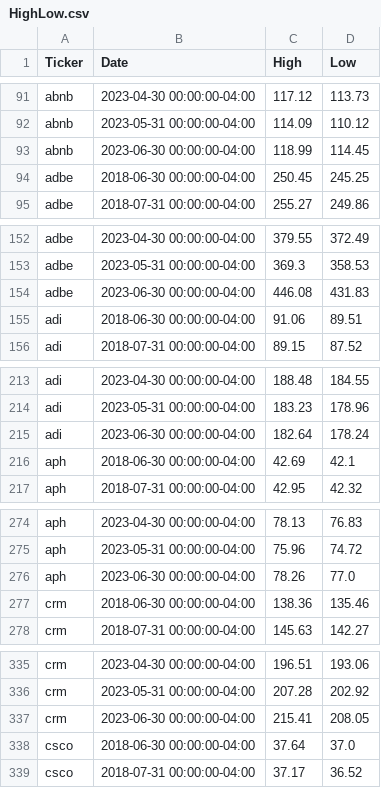
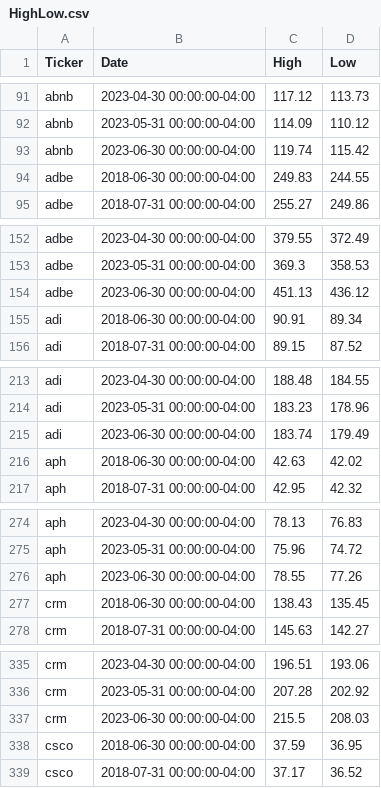
Before and after one commit to vihaveman/StockAnalyzer, a CSV file: Data/HighLow.csv, drawn as a sheet; only a part is shown, gaps mark what is left out; the diff covers the shown part only.

Commit message:
Update HighLow.csv

```diff
--- a/Data/HighLow.csv
+++ b/Data/HighLow.csv
@@ -92,4 +92,4 @@ abnb,2023-04-30 00:00:00-04:00,117.12,113.73
 abnb,2023-05-31 00:00:00-04:00,114.09,110.12
-abnb,2023-06-30 00:00:00-04:00,118.99,114.45
-adbe,2018-06-30 00:00:00-04:00,250.45,245.25
+abnb,2023-06-30 00:00:00-04:00,119.74,115.42
+adbe,2018-06-30 00:00:00-04:00,249.83,244.55
 adbe,2018-07-31 00:00:00-04:00,255.27,249.86
@@ -153,4 +153,4 @@ adbe,2023-04-30 00:00:00-04:00,379.55,372.49
 adbe,2023-05-31 00:00:00-04:00,369.3,358.53
-adbe,2023-06-30 00:00:00-04:00,446.08,431.83
-adi,2018-06-30 00:00:00-04:00,91.06,89.51
+adbe,2023-06-30 00:00:00-04:00,451.13,436.12
+adi,2018-06-30 00:00:00-04:00,90.91,89.34
 adi,2018-07-31 00:00:00-04:00,89.15,87.52
@@ -214,4 +214,4 @@ adi,2023-04-30 00:00:00-04:00,188.48,184.55
 adi,2023-05-31 00:00:00-04:00,183.23,178.96
-adi,2023-06-30 00:00:00-04:00,182.64,178.24
-aph,2018-06-30 00:00:00-04:00,42.69,42.1
+adi,2023-06-30 00:00:00-04:00,183.74,179.49
+aph,2018-06-30 00:00:00-04:00,42.63,42.02
 aph,2018-07-31 00:00:00-04:00,42.95,42.32
@@ -275,4 +275,4 @@ aph,2023-04-30 00:00:00-04:00,78.13,76.83
 aph,2023-05-31 00:00:00-04:00,75.96,74.72
-aph,2023-06-30 00:00:00-04:00,78.26,77.0
-crm,2018-06-30 00:00:00-04:00,138.36,135.46
+aph,2023-06-30 00:00:00-04:00,78.55,77.26
+crm,2018-06-30 00:00:00-04:00,138.43,135.45
 crm,2018-07-31 00:00:00-04:00,145.63,142.27
@@ -336,4 +336,4 @@ crm,2023-04-30 00:00:00-04:00,196.51,193.06
 crm,2023-05-31 00:00:00-04:00,207.28,202.92
-crm,2023-06-30 00:00:00-04:00,215.41,208.05
-csco,2018-06-30 00:00:00-04:00,37.64,37.0
+crm,2023-06-30 00:00:00-04:00,215.5,208.03
+csco,2018-06-30 00:00:00-04:00,37.59,36.95
 csco,2018-07-31 00:00:00-04:00,37.17,36.52
```
Also changed, not shown: 78 edited cells elsewhere in this file.
